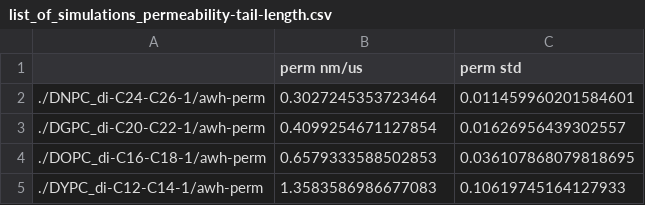
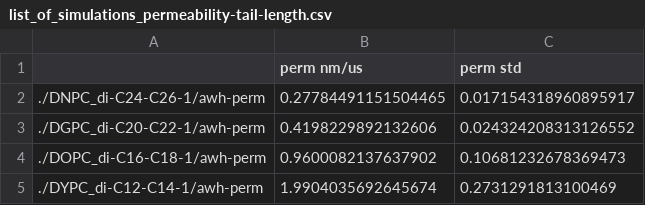
Before and after one commit to jmelcr/permeability, a CSV file: martini3/cholesterol00p_PC_variousTails_sims/membrane_thickness_unsaturated_tails/list_of_simulations_permeability-tail-length.csv, drawn as a sheet.

```diff
--- a/martini3/cholesterol00p_PC_variousTails_sims/membrane_thickness_unsaturated_tails/list_of_simulations_permeability-tail-length.csv
+++ b/martini3/cholesterol00p_PC_variousTails_sims/membrane_thickness_unsaturated_tails/list_of_simulations_permeability-tail-length.csv
@@ -1,5 +1,5 @@
 ,perm nm/us,perm std
-./DNPC_di-C24-C26-1/awh-perm,0.3027245353723464,0.011459960201584601
-./DGPC_di-C20-C22-1/awh-perm,0.4099254671127854,0.01626956439302557
-./DOPC_di-C16-C18-1/awh-perm,0.6579333588502853,0.036107868079818695
-./DYPC_di-C12-C14-1/awh-perm,1.3583586986677083,0.10619745164127933
+./DNPC_di-C24-C26-1/awh-perm,0.27784491151504465,0.017154318960895917
+./DGPC_di-C20-C22-1/awh-perm,0.4198229892132606,0.024324208313126552
+./DOPC_di-C16-C18-1/awh-perm,0.9600082137637902,0.10681232678369473
+./DYPC_di-C12-C14-1/awh-perm,1.9904035692645674,0.2731291813100469
```
Also changed, not shown: martini3/cholesterol00p_PC_variousTails_sims/membrane_thickness_unsaturated_tails/list_of_simulations_permeability-tail-length-relative.csv, 1 other file.
